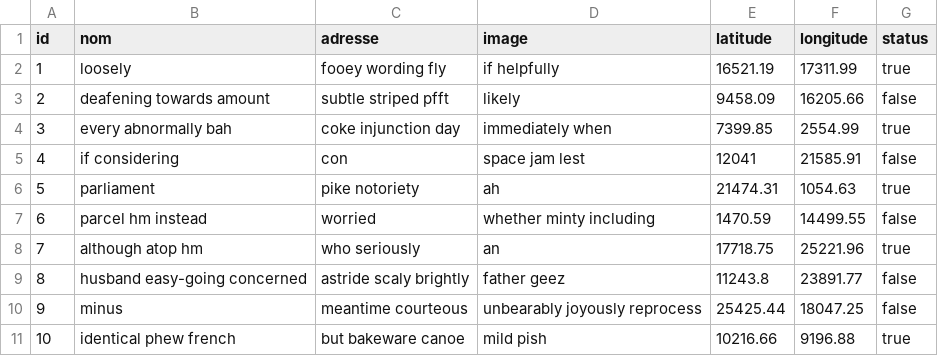
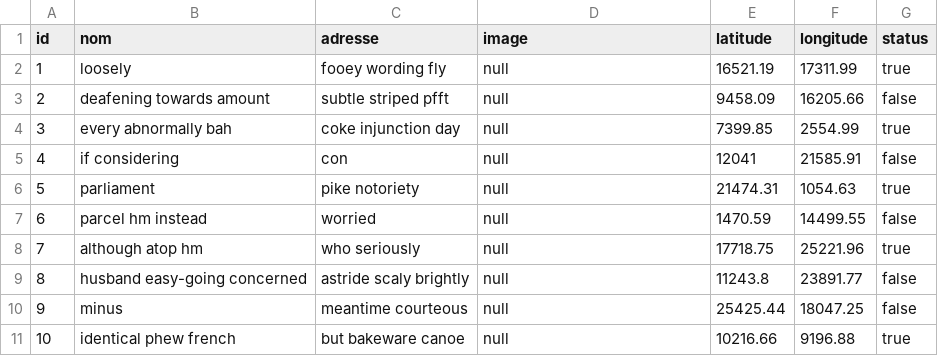
Before and after one commit to EduQuest-Team/Projet-Final, a CSV file: src/main/resources/config/liquibase/fake-data/pharmacie.csv, drawn as a sheet.

Commit message:
add image to pharmacies

```diff
--- a/src/main/resources/config/liquibase/fake-data/pharmacie.csv
+++ b/src/main/resources/config/liquibase/fake-data/pharmacie.csv
@@ -1,11 +1,11 @@
 id;nom;adresse;image;latitude;longitude;status
-1;loosely;fooey wording fly;if helpfully;16521.19;17311.99;true
-2;deafening towards amount;subtle striped pfft;likely;9458.09;16205.66;false
-3;every abnormally bah;coke injunction day;immediately when;7399.85;2554.99;true
-4;if considering;con;space jam lest;12041;21585.91;false
-5;parliament;pike notoriety;ah;21474.31;1054.63;true
-6;parcel hm instead;worried;whether minty including;1470.59;14499.55;false
-7;although atop hm;who seriously;an;17718.75;25221.96;true
-8;husband easy-going concerned;astride scaly brightly;father geez;11243.8;23891.77;false
-9;minus;meantime courteous;unbearably joyously reprocess;25425.44;18047.25;false
-10;identical phew french;but bakeware canoe;mild pish;10216.66;9196.88;true
+1;loosely;fooey wording fly;null;16521.19;17311.99;true
+2;deafening towards amount;subtle striped pfft;null;9458.09;16205.66;false
+3;every abnormally bah;coke injunction day;null;7399.85;2554.99;true
+4;if considering;con;null;12041;21585.91;false
+5;parliament;pike notoriety;null;21474.31;1054.63;true
+6;parcel hm instead;worried;null;1470.59;14499.55;false
+7;although atop hm;who seriously;null;17718.75;25221.96;true
+8;husband easy-going concerned;astride scaly brightly;null;11243.8;23891.77;false
+9;minus;meantime courteous;null;25425.44;18047.25;false
+10;identical phew french;but bakeware canoe;null;10216.66;9196.88;true
```
Also changed, not shown: 5 other files.
